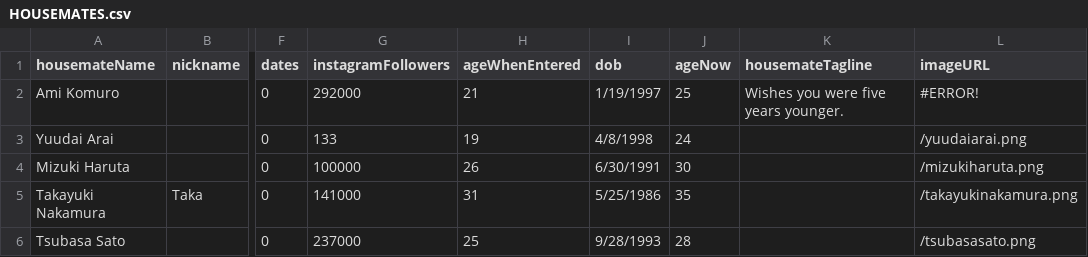
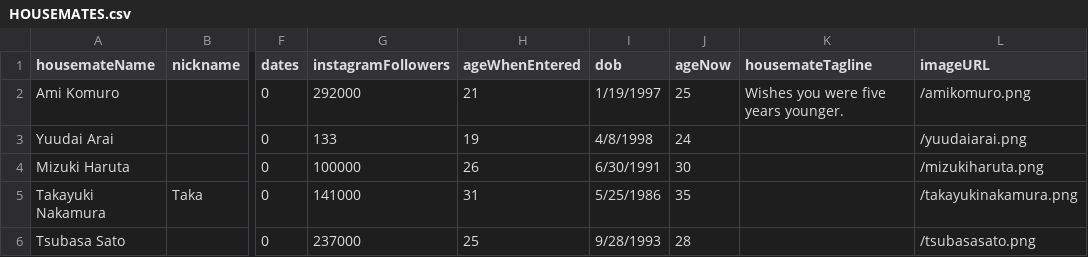
Before and after one commit to danjcooper/terrace-house-game-server, a CSV file: data/HOUSEMATES.csv, drawn as a sheet; only a part is shown, gaps mark what is left out; the diff names each change by its address in the sheet, - before the commit and + after, or states it on an @@ line.

Commit message:
fix amis photo

```diff
--- a/data/HOUSEMATES.csv
+++ b/data/HOUSEMATES.csv
-L2 (imageURL): #ERROR!
+L2 (imageURL): /amikomuro.png
```
